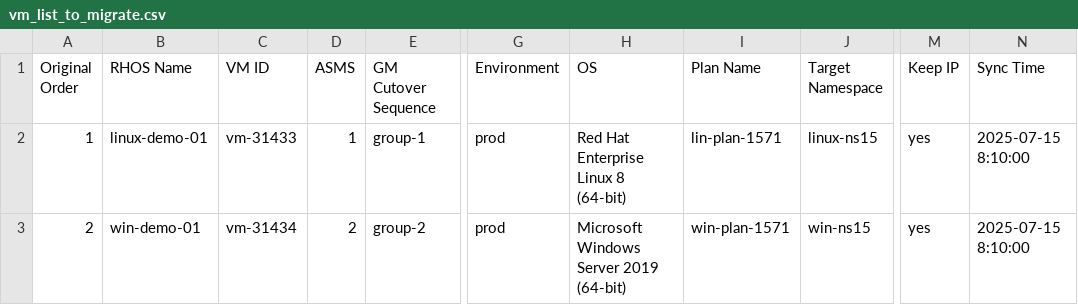
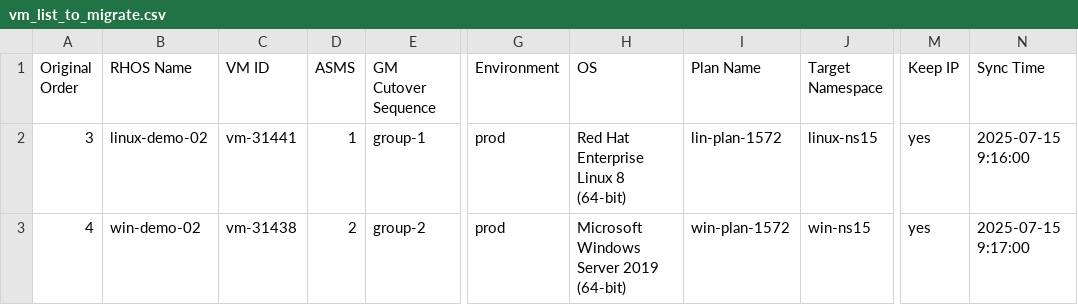
Before and after one commit to jainirajesh/mtvvmwtoopenshift, a CSV file: vm_list_to_migrate.csv, drawn as a sheet; only a part is shown, gaps mark what is left out; the diff names each change by its address in the sheet, - before the commit and + after, or states it on an @@ line.

Commit message:
Update vm_list_to_migrate.csv

```diff
--- a/vm_list_to_migrate.csv
+++ b/vm_list_to_migrate.csv
-A2 (Original Order): 1
+A2 (Original Order): 3
-B2 (RHOS Name): linux-demo-01
+B2 (RHOS Name): linux-demo-02
-C2 (VM ID): vm-31433
+C2 (VM ID): vm-31441
-I2 (Plan Name): lin-plan-1571
+I2 (Plan Name): lin-plan-1572
-N2 (Sync Time): 2025-07-15 8:10:00
+N2 (Sync Time): 2025-07-15 9:16:00
-A3 (Original Order): 2
+A3 (Original Order): 4
-B3 (RHOS Name): win-demo-01
+B3 (RHOS Name): win-demo-02
-C3 (VM ID): vm-31434
+C3 (VM ID): vm-31438
-I3 (Plan Name): win-plan-1571
+I3 (Plan Name): win-plan-1572
-N3 (Sync Time): 2025-07-15 8:10:00
+N3 (Sync Time): 2025-07-15 9:17:00
```
